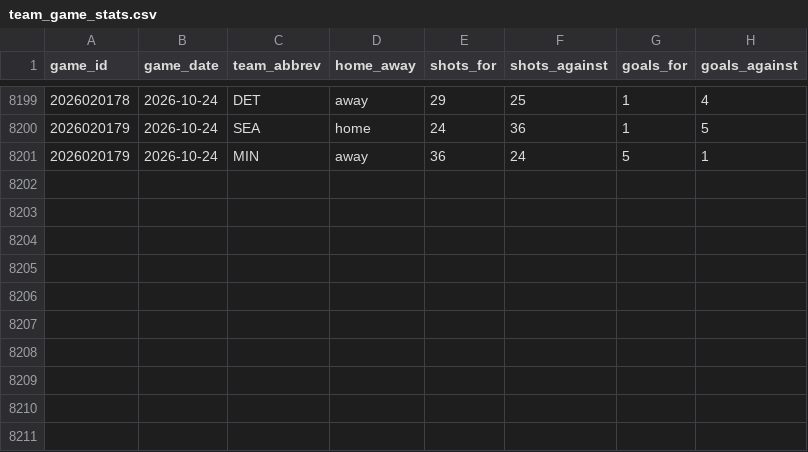
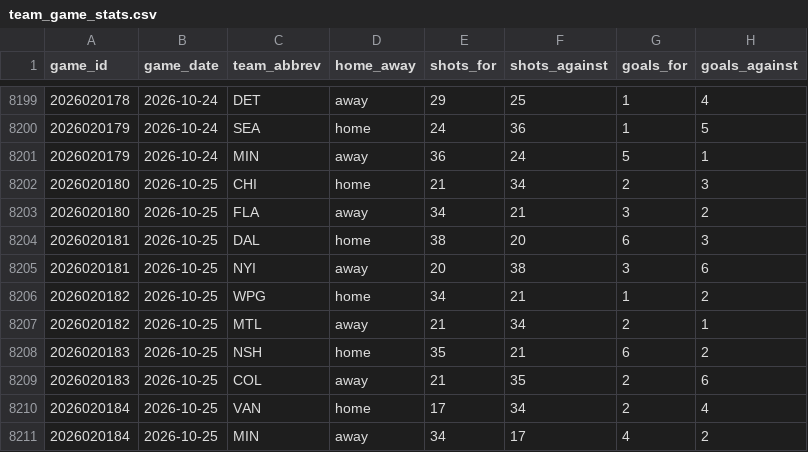
Before and after one commit to naustin1117/oddsAnalyzer, a CSV file: data/team_game_stats.csv, drawn as a sheet; only a part is shown, gaps mark what is left out; the diff names each change by its address in the sheet, - before the commit and + after, or states it on an @@ line.

```diff
--- a/data/team_game_stats.csv
+++ b/data/team_game_stats.csv
+row 8202: 2026020180 | 2026-10-25 | CHI | home | 21 | 34 | 2 | 3
+row 8203: 2026020180 | 2026-10-25 | FLA | away | 34 | 21 | 3 | 2
+row 8204: 2026020181 | 2026-10-25 | DAL | home | 38 | 20 | 6 | 3
+row 8205: 2026020181 | 2026-10-25 | NYI | away | 20 | 38 | 3 | 6
+row 8206: 2026020182 | 2026-10-25 | WPG | home | 34 | 21 | 1 | 2
+row 8207: 2026020182 | 2026-10-25 | MTL | away | 21 | 34 | 2 | 1
+row 8208: 2026020183 | 2026-10-25 | NSH | home | 35 | 21 | 6 | 2
+row 8209: 2026020183 | 2026-10-25 | COL | away | 21 | 35 | 2 | 6
+row 8210: 2026020184 | 2026-10-25 | VAN | home | 17 | 34 | 2 | 4
+row 8211: 2026020184 | 2026-10-25 | MIN | away | 34 | 17 | 4 | 2
```
Also changed, not shown: 3 other files.
